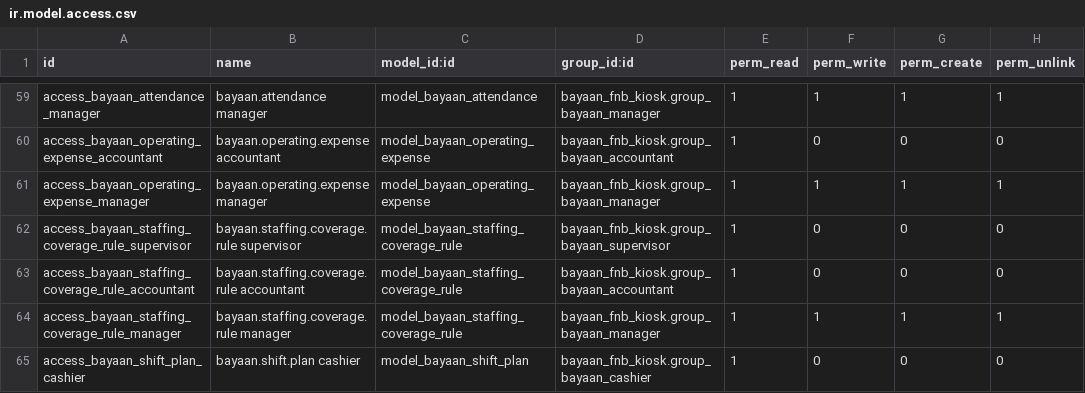
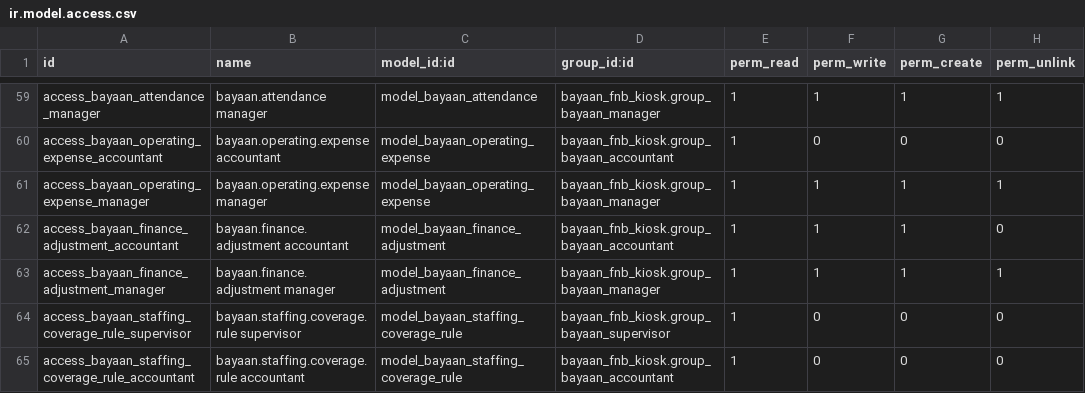
Before and after one commit to Mbongaa/Backend, a CSV file: backend/bayaan_odoo_addons/bayaan_fnb_kiosk/security/ir.model.access.csv, drawn as a sheet; only a part is shown, gaps mark what is left out; the shorter side is filled out with more unchanged rows; the diff names each change by its address in the sheet, - before the commit and + after, or states it on an @@ line.

```diff
--- a/backend/bayaan_odoo_addons/bayaan_fnb_kiosk/security/ir.model.access.csv
+++ b/backend/bayaan_odoo_addons/bayaan_fnb_kiosk/security/ir.model.access.csv
+row 62: access_bayaan_finance_adjustment_accountant | bayaan.finance.adjustment accountant | model_bayaan_finance_adjustment | bayaan_fnb_kiosk.group_bayaan_accountant | 1 | 1 | 1 | 0
+row 63: access_bayaan_finance_adjustment_manager | bayaan.finance.adjustment manager | model_bayaan_finance_adjustment | bayaan_fnb_kiosk.group_bayaan_manager | 1 | 1 | 1 | 1
```
Also changed, not shown: 37 other files.
